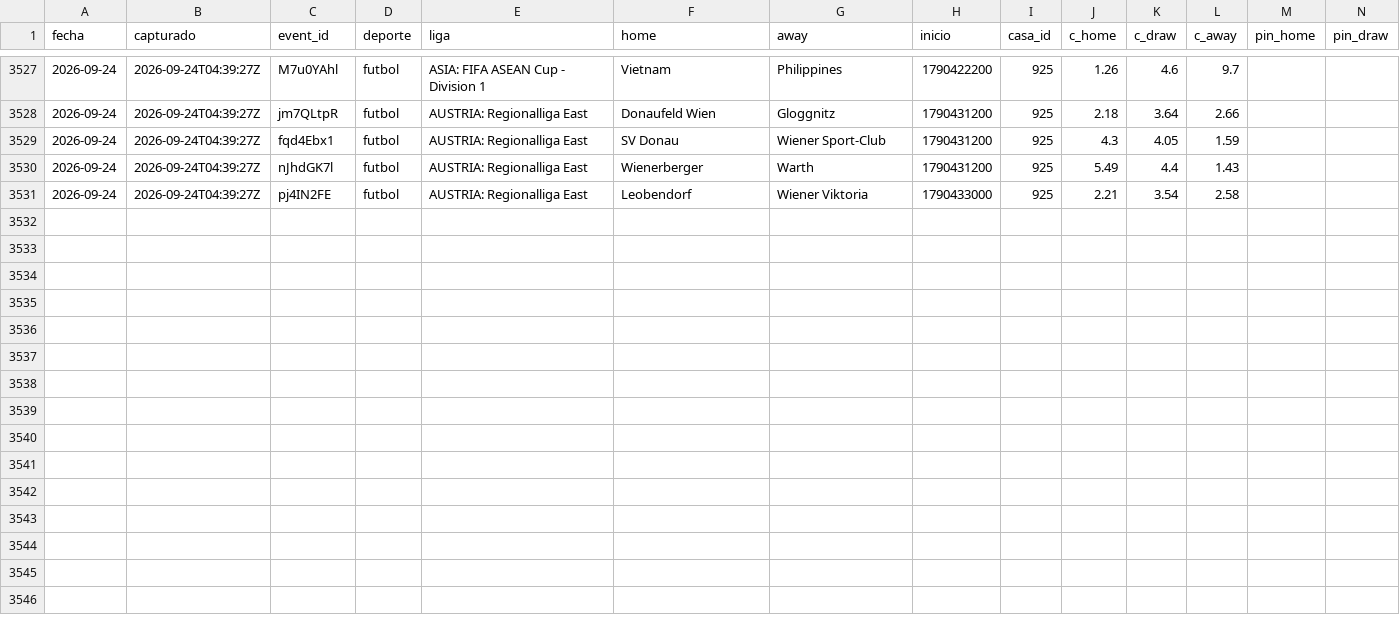
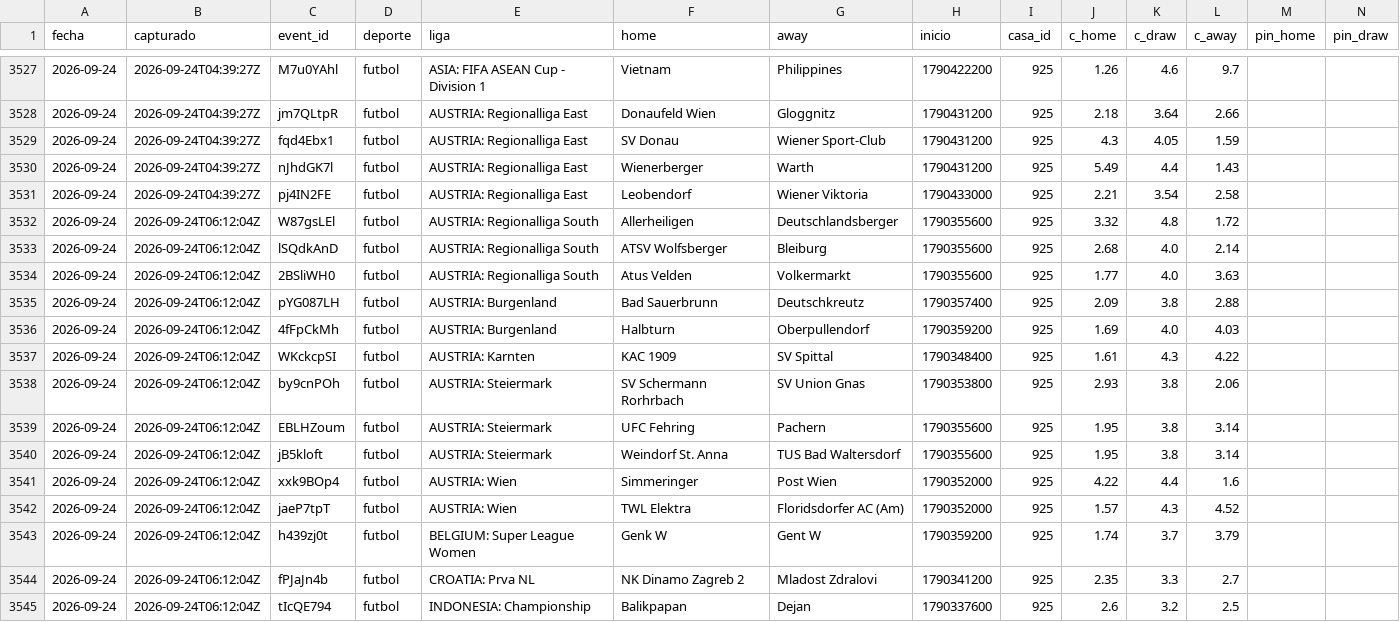
Before and after one commit to HectorMontiel/mundial-2026-predictor, a CSV file: anclas_capturas.csv, drawn as a sheet; only a part is shown, gaps mark what is left out; rows hold the shown columns only; the diff names each change by its address in the sheet, - before the commit and + after, or states it on an @@ line.

```diff
--- a/anclas_capturas.csv
+++ b/anclas_capturas.csv
+row 3532: 2026-09-24 | 2026-09-24T06:12:04Z | W87gsLEl | futbol | AUSTRIA: Regionalliga South | Allerheiligen | Deutschlandsberger | 1790355600 | 925 | 3.32 | 4.8 | 1.72
+row 3533: 2026-09-24 | 2026-09-24T06:12:04Z | lSQdkAnD | futbol | AUSTRIA: Regionalliga South | ATSV Wolfsberger | Bleiburg | 1790355600 | 925 | 2.68 | 4.0 | 2.14
+row 3534: 2026-09-24 | 2026-09-24T06:12:04Z | 2BSliWH0 | futbol | AUSTRIA: Regionalliga South | Atus Velden | Volkermarkt | 1790355600 | 925 | 1.77 | 4.0 | 3.63
+row 3535: 2026-09-24 | 2026-09-24T06:12:04Z | pYG087LH | futbol | AUSTRIA: Burgenland | Bad Sauerbrunn | Deutschkreutz | 1790357400 | 925 | 2.09 | 3.8 | 2.88
+row 3536: 2026-09-24 | 2026-09-24T06:12:04Z | 4fFpCkMh | futbol | AUSTRIA: Burgenland | Halbturn | Oberpullendorf | 1790359200 | 925 | 1.69 | 4.0 | 4.03
+row 3537: 2026-09-24 | 2026-09-24T06:12:04Z | WKckcpSI | futbol | AUSTRIA: Karnten | KAC 1909 | SV Spittal | 1790348400 | 925 | 1.61 | 4.3 | 4.22
+row 3538: 2026-09-24 | 2026-09-24T06:12:04Z | by9cnPOh | futbol | AUSTRIA: Steiermark | SV Schermann Rorhrbach | SV Union Gnas | 1790353800 | 925 | 2.93 | 3.8 | 2.06
+row 3539: 2026-09-24 | 2026-09-24T06:12:04Z | EBLHZoum | futbol | AUSTRIA: Steiermark | UFC Fehring | Pachern | 1790355600 | 925 | 1.95 | 3.8 | 3.14
+row 3540: 2026-09-24 | 2026-09-24T06:12:04Z | jB5kloft | futbol | AUSTRIA: Steiermark | Weindorf St. Anna | TUS Bad Waltersdorf | 1790355600 | 925 | 1.95 | 3.8 | 3.14
+row 3541: 2026-09-24 | 2026-09-24T06:12:04Z | xxk9BOp4 | futbol | AUSTRIA: Wien | Simmeringer | Post Wien | 1790352000 | 925 | 4.22 | 4.4 | 1.6
+row 3542: 2026-09-24 | 2026-09-24T06:12:04Z | jaeP7tpT | futbol | AUSTRIA: Wien | TWL Elektra | Floridsdorfer AC (Am) | 1790352000 | 925 | 1.57 | 4.3 | 4.52
+row 3543: 2026-09-24 | 2026-09-24T06:12:04Z | h439zj0t | futbol | BELGIUM: Super League Women | Genk W | Gent W | 1790359200 | 925 | 1.74 | 3.7 | 3.79
+row 3544: 2026-09-24 | 2026-09-24T06:12:04Z | fPJaJn4b | futbol | CROATIA: Prva NL | NK Dinamo Zagreb 2 | Mladost Zdralovi | 1790341200 | 925 | 2.35 | 3.3 | 2.7
+row 3545: 2026-09-24 | 2026-09-24T06:12:04Z | tIcQE794 | futbol | INDONESIA: Championship | Balikpapan | Dejan | 1790337600 | 925 | 2.6 | 3.2 | 2.5
```
Also changed, not shown: radar_capturas.csv, 2 other files.
